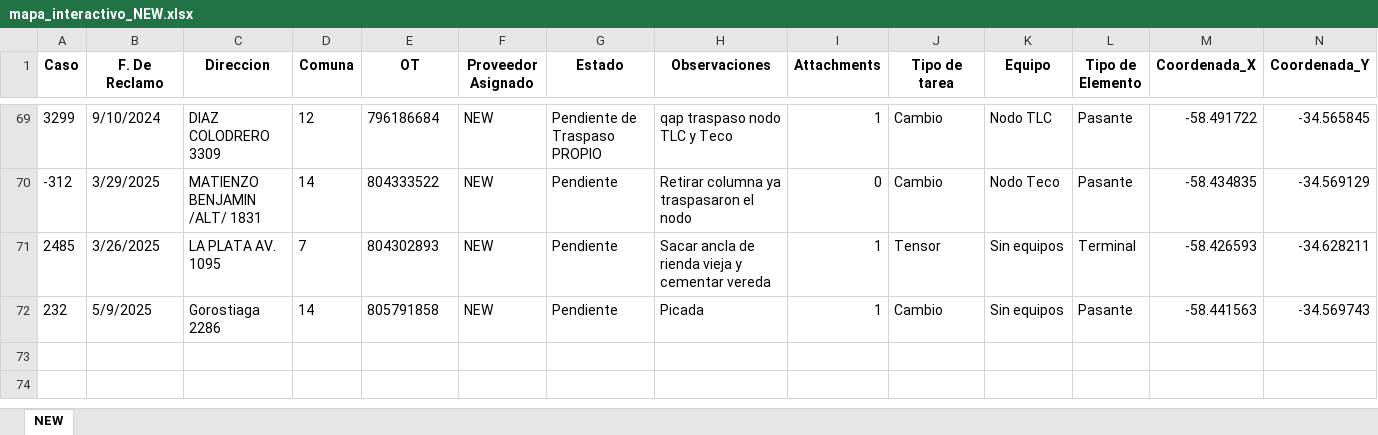
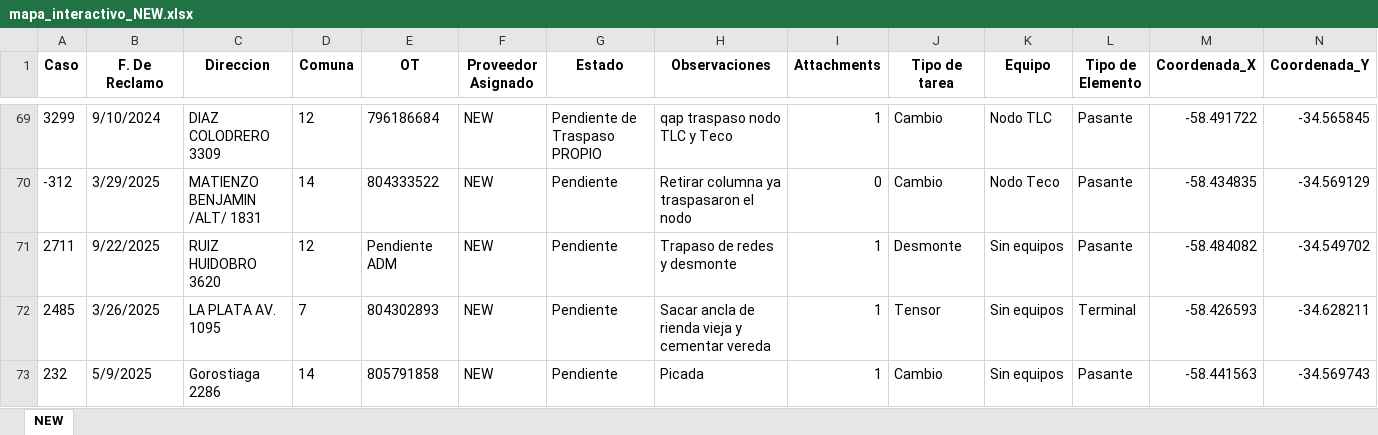
Before and after one commit to gestiondereclamosteco/new, an Excel workbook: mapa_interactivo_NEW.xlsx, sheet NEW, drawn as a sheet; only a part is shown, gaps mark what is left out; values as stored, in another font and other column widths than the file's, no borders; rows hold the shown columns only; the diff names each change by its address in the sheet, - before the commit and + after, or states it on an @@ line.

Commit message:
🔄 Actualización automática del mapa (2025-09-22 07:32:13)

```diff
--- a/mapa_interactivo_NEW.xlsx (sheet NEW)
+++ b/mapa_interactivo_NEW.xlsx (sheet NEW)
+row 71: 2711 | 9/22/2025 | RUIZ HUIDOBRO 3620 | 12 | Pendiente ADM | NEW | Pendiente | Trapaso de redes y desmonte | 1 | Desmonte | Sin equipos | Pasante | -58.484082 | -34.549702
```
Also changed, not shown: 1 other file.
